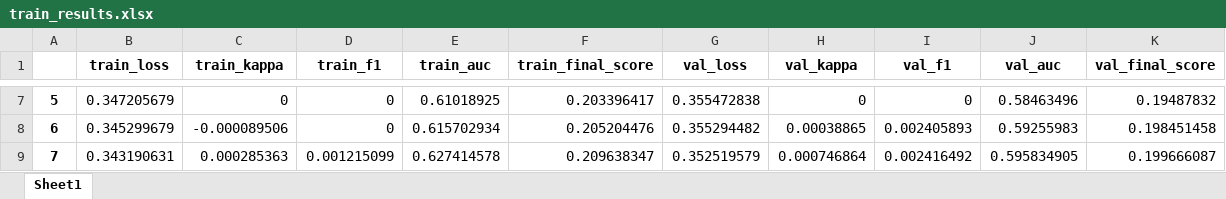
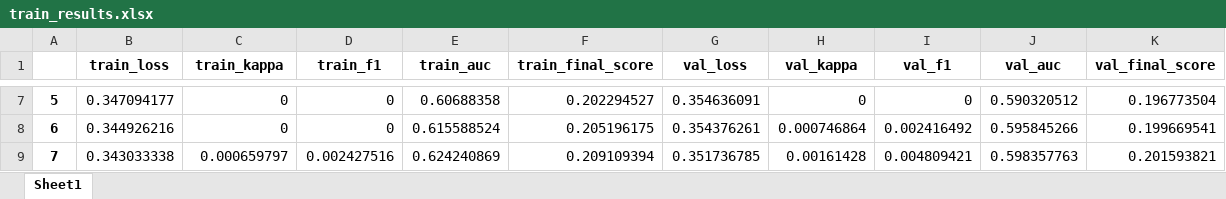
Before and after one commit to serdna1/ODIR-5K-multi-label-classification, an Excel workbook: experiments/experiment_0/outputs/train_results.xlsx, sheet Sheet1, drawn as a sheet; only a part is shown, gaps mark what is left out; values as stored, in another font and other column widths than the file's, no borders; the diff covers the shown part only; the diff names each change by its address in the sheet, - before the commit and + after, or states it on an @@ line.

```diff
--- a/experiments/experiment_0/outputs/train_results.xlsx (sheet Sheet1)
+++ b/experiments/experiment_0/outputs/train_results.xlsx (sheet Sheet1)
-B7 (train_loss): 0.347205679
+B7 (train_loss): 0.347094177
-E7 (train_auc): 0.61018925
+E7 (train_auc): 0.60688358
-F7 (train_final_score): 0.203396417
+F7 (train_final_score): 0.202294527
-G7 (val_loss): 0.355472838
+G7 (val_loss): 0.354636091
-J7 (val_auc): 0.58463496
+J7 (val_auc): 0.590320512
-K7 (val_final_score): 0.19487832
+K7 (val_final_score): 0.196773504
-B8 (train_loss): 0.345299679
+B8 (train_loss): 0.344926216
-C8 (train_kappa): -0.000089506
+C8 (train_kappa): 0
-E8 (train_auc): 0.615702934
+E8 (train_auc): 0.615588524
-F8 (train_final_score): 0.205204476
+F8 (train_final_score): 0.205196175
-G8 (val_loss): 0.355294482
+G8 (val_loss): 0.354376261
-H8 (val_kappa): 0.00038865
+H8 (val_kappa): 0.000746864
-I8 (val_f1): 0.002405893
+I8 (val_f1): 0.002416492
-J8 (val_auc): 0.59255983
+J8 (val_auc): 0.595845266
-K8 (val_final_score): 0.198451458
+K8 (val_final_score): 0.199669541
-B9 (train_loss): 0.343190631
+B9 (train_loss): 0.343033338
-C9 (train_kappa): 0.000285363
+C9 (train_kappa): 0.000659797
-D9 (train_f1): 0.001215099
+D9 (train_f1): 0.002427516
-E9 (train_auc): 0.627414578
+E9 (train_auc): 0.624240869
-F9 (train_final_score): 0.209638347
+F9 (train_final_score): 0.209109394
-G9 (val_loss): 0.352519579
+G9 (val_loss): 0.351736785
-H9 (val_kappa): 0.000746864
+H9 (val_kappa): 0.00161428
-I9 (val_f1): 0.002416492
+I9 (val_f1): 0.004809421
-J9 (val_auc): 0.595834905
+J9 (val_auc): 0.598357763
-K9 (val_final_score): 0.199666087
+K9 (val_final_score): 0.201593821
```
Also changed, not shown: 311 edited cells elsewhere in this sheet, experiments/experiment_0/outputs/ground_truth.xlsx, experiments/experiment_0/outputs/probs.xlsx.
